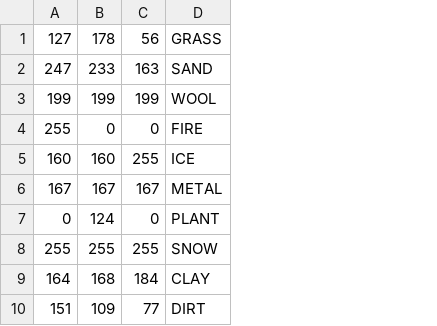
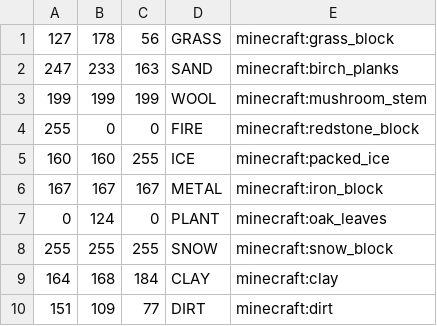
Before and after one commit to RebelAndroid/mapart-go, a CSV file: blockdata.csv, drawn as a sheet; only a part is shown; the diff names each change by its address in the sheet, - before the commit and + after, or states it on an @@ line.

```diff
--- a/blockdata.csv
+++ b/blockdata.csv
+column E, rows 1-10: minecraft:grass_block | minecraft:birch_planks | minecraft:mushroom_stem | minecraft:redstone_block | minecraft:packed_ice | minecraft:iron_block | minecraft:oak_leaves | minecraft:snow_block | minecraft:clay | minecraft:dirt
```
Also changed, not shown: 3 other files.
